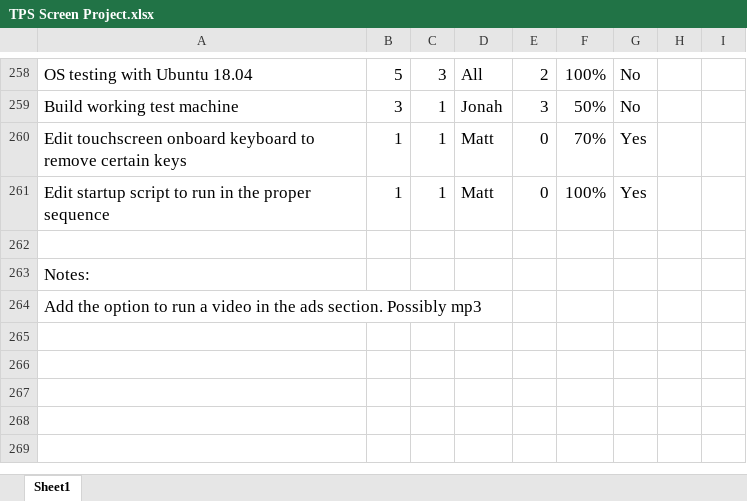
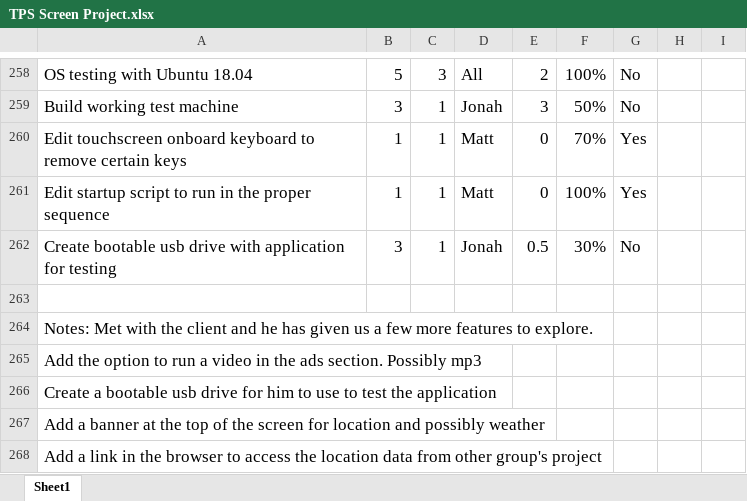
Before and after one commit to jkubath/TouchscreenInterface, an Excel workbook: docs/TPS Screen Project.xlsx, sheet Sheet1, drawn as a sheet; only a part is shown, gaps mark what is left out; values as stored, in another font and other column widths than the file's, no borders; addresses are those after the commit; the diff names each change by its address in the sheet, - before the commit and + after, or states it on an @@ line.

Commit message:
TPS update
Added comments with my meeting with the client

```diff
--- a/docs/TPS Screen Project.xlsx (sheet Sheet1)
+++ b/docs/TPS Screen Project.xlsx (sheet Sheet1)
+row 262: Create bootable usb drive with application for testing | 3 | 1 | Jonah | 0.5 | 30% | No
-A264: Notes:
+A264: Notes: Met with the client and he has given us a few more features to explore.
+row 266: Create a bootable usb drive for him to use to test the application
+row 267: Add a banner at the top of the screen for location and possibly weather
+row 268: Add a link in the browser to access the location data from other group's project
```
